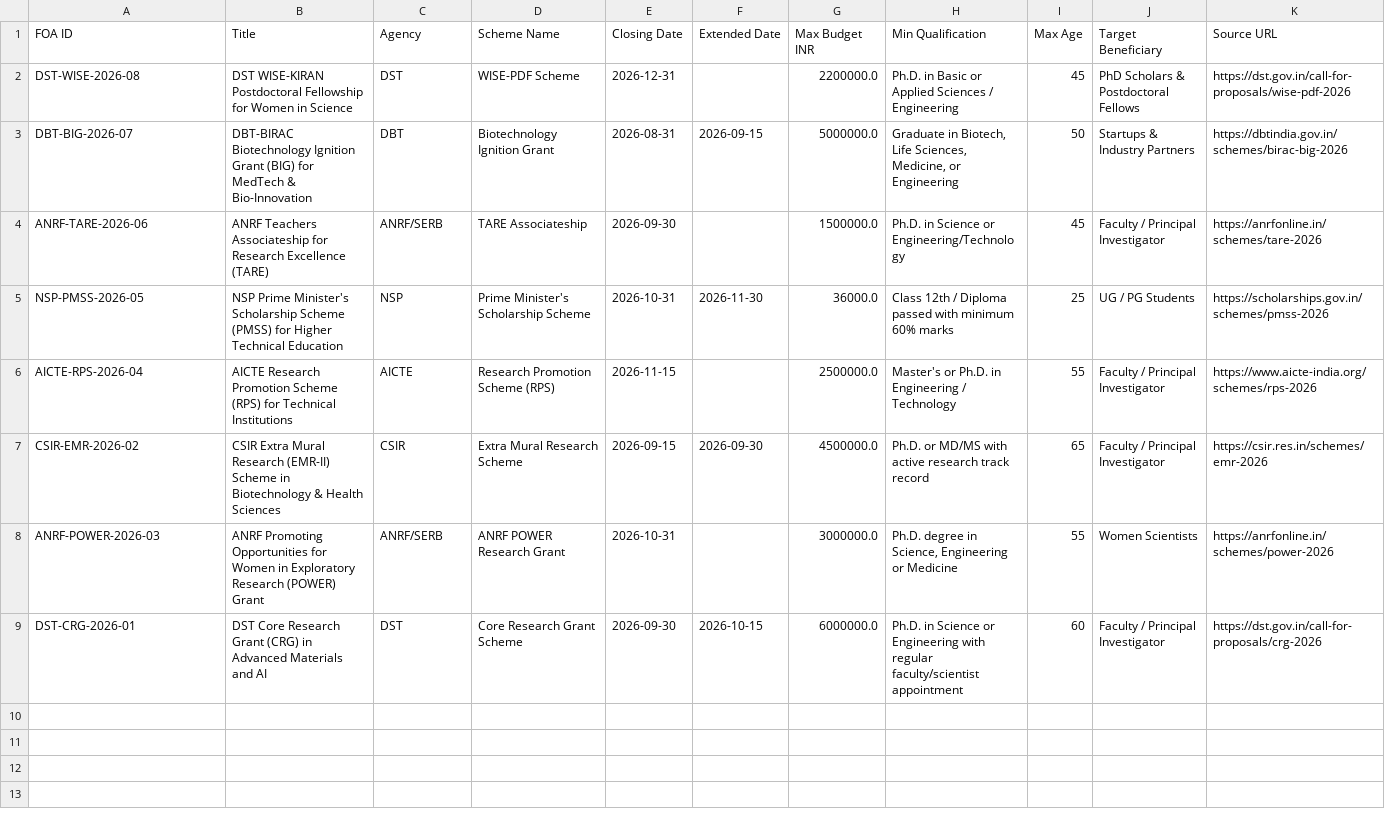
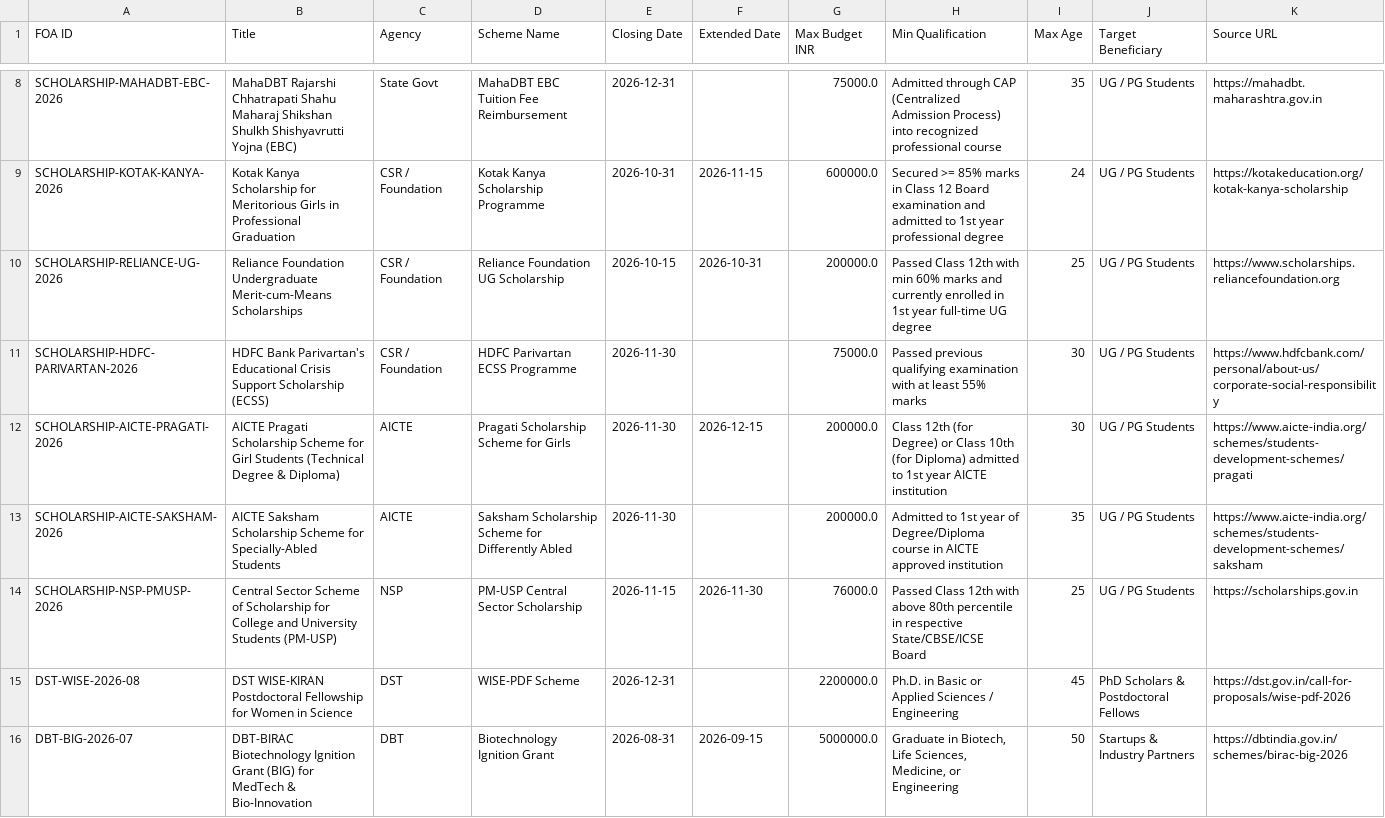
Before and after one commit to 3tbhai/MadadgarAI, a CSV file: data/processed/funding_opportunities.csv, drawn as a sheet; only a part is shown, gaps mark what is left out; the shorter side is filled out with more unchanged rows; the diff covers the shown part only.

Commit message:
feat: Add Vidyarthi AI Indian Student Scholarship Intelligence with zero-knowledge matching, document checklists, and Hinglish explainers

```diff
--- a/data/processed/funding_opportunities.csv
+++ b/data/processed/funding_opportunities.csv
@@ -2 +8,8 @@ FOA ID,Title,Agency,Scheme Name,Closing Date,Extended Date,Max Budget INR,Min Qu
+SCHOLARSHIP-MAHADBT-EBC-2026,MahaDBT Rajarshi Chhatrapati Shahu Maharaj Shikshan Shulkh Shishyavrutti Yojna (EBC),State Govt,MahaDBT EBC Tuition Fee Reimbursement,2026-12-31,,75000.0,Admitted through CAP (Centralized Admission Process) into recognized professional course,35,UG / PG Students,https://mahadbt.maharashtra.gov.in
+SCHOLARSHIP-KOTAK-KANYA-2026,Kotak Kanya Scholarship for Meritorious Girls in Professional Graduation,CSR / Foundation,Kotak Kanya Scholarship Programme,2026-10-31,2026-11-15,600000.0,Secured >= 85% marks in Class 12 Board examination and admitted to 1st year professional degree,24,UG / PG Students,https://kotakeducation.org/kotak-kanya-scholarship
+SCHOLARSHIP-RELIANCE-UG-2026,Reliance Foundation Undergraduate Merit-cum-Means Scholarships,CSR / Foundation,Reliance Foundation UG Scholarship,2026-10-15,2026-10-31,200000.0,Passed Class 12th with min 60% marks and currently enrolled in 1st year full-time UG degree,25,UG / PG Students,https://www.scholarships.reliancefoundation.org
+SCHOLARSHIP-HDFC-PARIVARTAN-2026,HDFC Bank Parivartan's Educational Crisis Support Scholarship (ECSS),CSR / Foundation,HDFC Parivartan ECSS Programme,2026-11-30,,75000.0,Passed previous qualifying examination with at least 55% marks,30,UG / PG Students,https://www.hdfcbank.com/personal/about-us/corporate-social-responsibility
+SCHOLARSHIP-AICTE-PRAGATI-2026,AICTE Pragati Scholarship Scheme for Girl Students (Technical Degree & Diploma),AICTE,Pragati Scholarship Scheme for Girls,2026-11-30,2026-12-15,200000.0,Class 12th (for Degree) or Class 10th (for Diploma) admitted to 1st year AICTE institution,30,UG / PG Students,https://www.aicte-india.org/schemes/students-development-schemes/pragati
+SCHOLARSHIP-AICTE-SAKSHAM-2026,AICTE Saksham Scholarship Scheme for Specially-Abled Students,AICTE,Saksham Scholarship Scheme for Differently Abled,2026-11-30,,200000.0,Admitted to 1st year of Degree/Diploma course in AICTE approved institution,35,UG / PG Students,https://www.aicte-india.org/schemes/students-development-schemes/saksham
+SCHOLARSHIP-NSP-PMUSP-2026,Central Sector Scheme of Scholarship for College and University Students (PM-USP),NSP,PM-USP Central Sector Scholarship,2026-11-15,2026-11-30,76000.0,Passed Class 12th with above 80th percentile in respective State/CBSE/ICSE Board,25,UG / PG Students,https://scholarships.gov.in
 DST-WISE-2026-08,DST WISE-KIRAN Postdoctoral Fellowship for Women in Science,DST,WISE-PDF Scheme,2026-12-31,,2200000.0,Ph.D. in Basic or Applied Sciences / Engineering,45,PhD Scholars & Postdoctoral Fellows,https://dst.gov.in/call-for-proposals/wise-pdf-2026
```
Also changed, not shown: 6 added rows elsewhere in this file, 13 other files.
